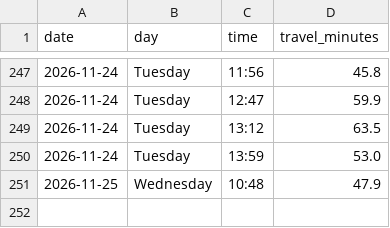
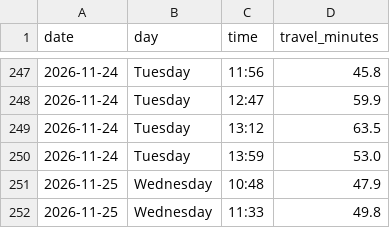
Before and after one commit to kaustubhbhatter/traffic-project, a CSV file: data/traffic_data.csv, drawn as a sheet; only a part is shown, gaps mark what is left out.

```diff
--- a/data/traffic_data.csv
+++ b/data/traffic_data.csv
@@ -251 +251,2 @@ date,day,time,travel_minutes
 2026-11-25,Wednesday,10:48,47.9
+2026-11-25,Wednesday,11:33,49.8
```
Also changed, not shown: 1 other file.
